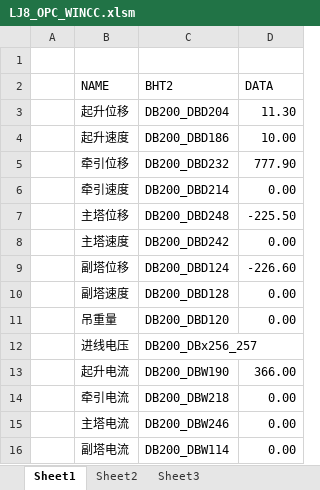
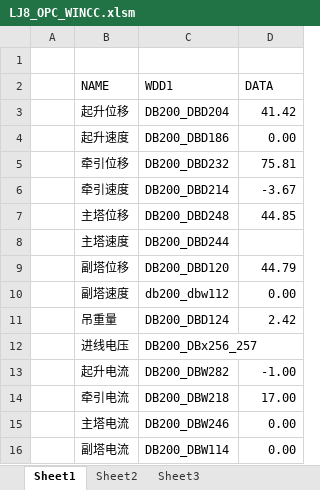
Before and after one commit to zhanhang2014/LJYCJK, an Excel workbook: LJ8_OPC_WINCC.xlsm, sheet Sheet1, drawn as a sheet; values as stored, in another font and other column widths than the file's, no borders; charts and pictures not drawn; the diff names each change by its address in the sheet, - before the commit and + after, or states it on an @@ line.

```diff
--- a/LJ8_OPC_WINCC.xlsm (sheet Sheet1)
+++ b/LJ8_OPC_WINCC.xlsm (sheet Sheet1)
-C2: BHT2
+C2: WDD1
-D3 (DATA): 11.30
+D3 (DATA): 41.42
-D4 (DATA): 10.00
+D4 (DATA): 0.00
-D5 (DATA): 777.90
+D5 (DATA): 75.81
-D6 (DATA): 0.00
+D6 (DATA): -3.67
-D7 (DATA): -225.50
+D7 (DATA): 44.85
-C8 (WDD1): DB200_DBD242
+C8 (WDD1): DB200_DBD244
-D8 (DATA): 0.00
+D8 (DATA): (empty)
-C9 (WDD1): DB200_DBD124
+C9 (WDD1): DB200_DBD120
-D9 (DATA): -226.60
+D9 (DATA): 44.79
-C10 (WDD1): DB200_DBD128
+C10 (WDD1): db200_dbw112
-C11 (WDD1): DB200_DBD120
+C11 (WDD1): DB200_DBD124
-D11 (DATA): 0.00
+D11 (DATA): 2.42
-C13 (WDD1): DB200_DBW190
+C13 (WDD1): DB200_DBW282
-D13 (DATA): 366.00
+D13 (DATA): -1.00
-D14 (DATA): 0.00
+D14 (DATA): 17.00
```
Also changed, not shown: charts or pictures, LJ0_OPC_WINCC.xlsm, LJ1_OPC_WINCC.xlsm, 19 other files.
